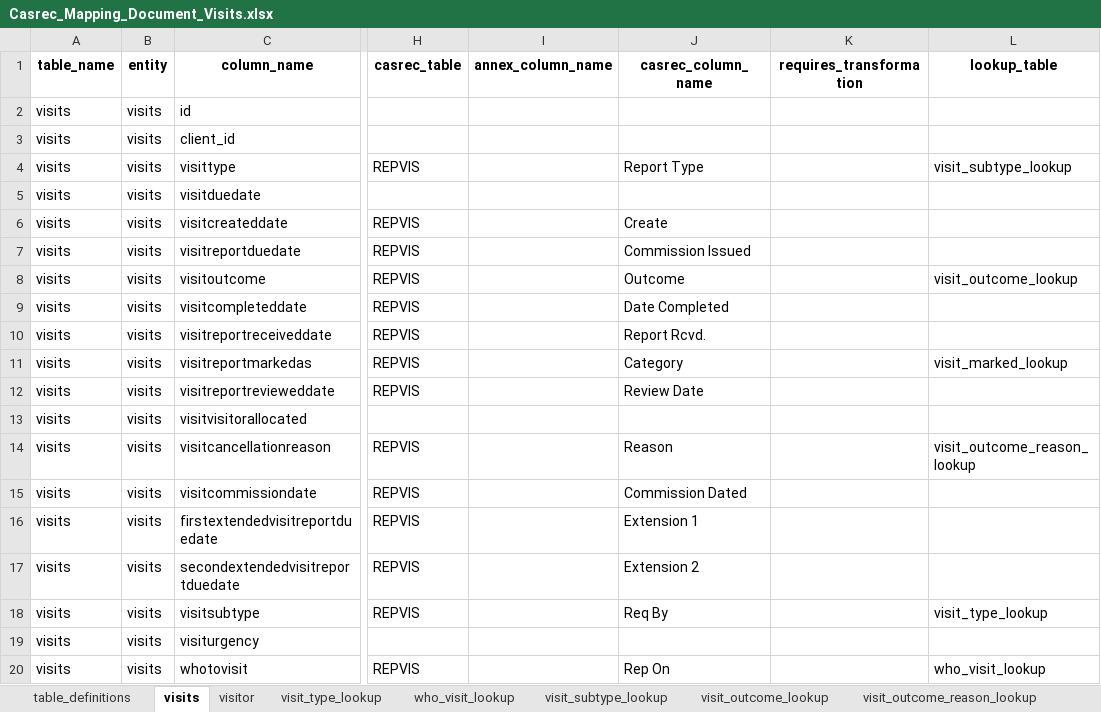
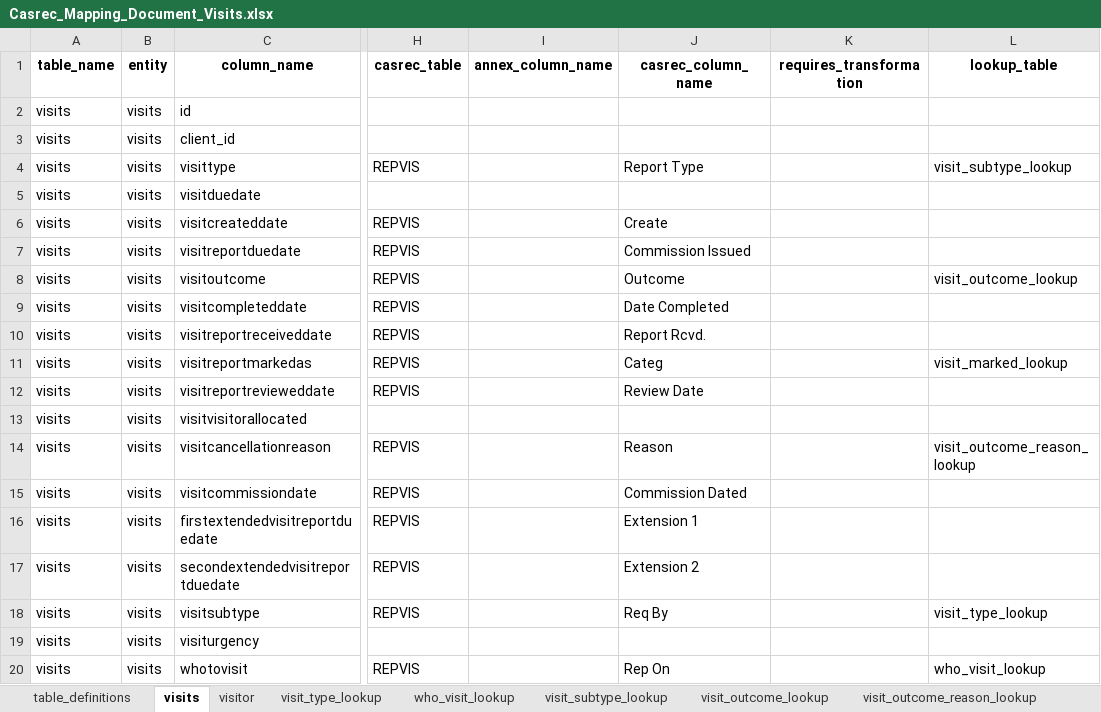
Before and after one commit to uk-gov-mirror/ministryofjustice.opg-data-casrec-migration-mappings, an Excel workbook: mapping_spreadsheet/Casrec_Mapping_Document_Visits.xlsx, sheet visits, drawn as a sheet; only a part is shown, gaps mark what is left out; values as stored, in another font and other column widths than the file's, no borders; charts and pictures not drawn; the diff names each change by its address in the sheet, - before the commit and + after, or states it on an @@ line.

Commit message:
IN-886 Fix mapping name Catergory > Categ

```diff
--- a/mapping_spreadsheet/Casrec_Mapping_Document_Visits.xlsx (sheet visits)
+++ b/mapping_spreadsheet/Casrec_Mapping_Document_Visits.xlsx (sheet visits)
-J11 (casrec_column_name): Category
+J11 (casrec_column_name): Categ
```
Also changed, not shown: charts or pictures, 1 other file.
